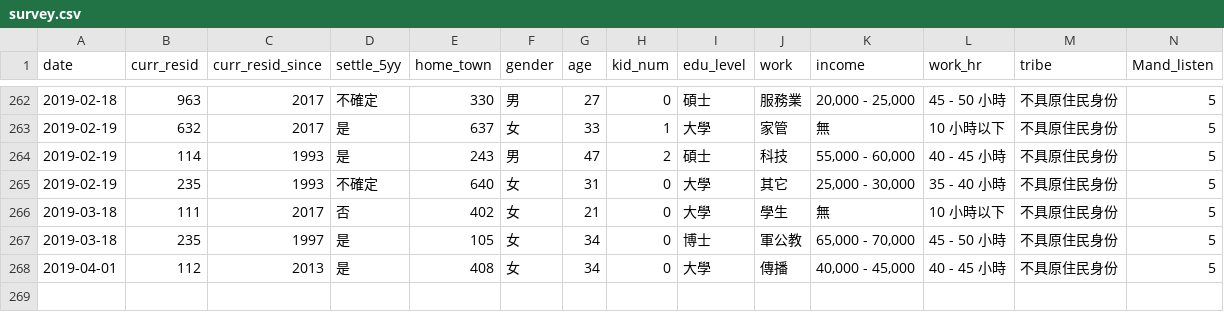
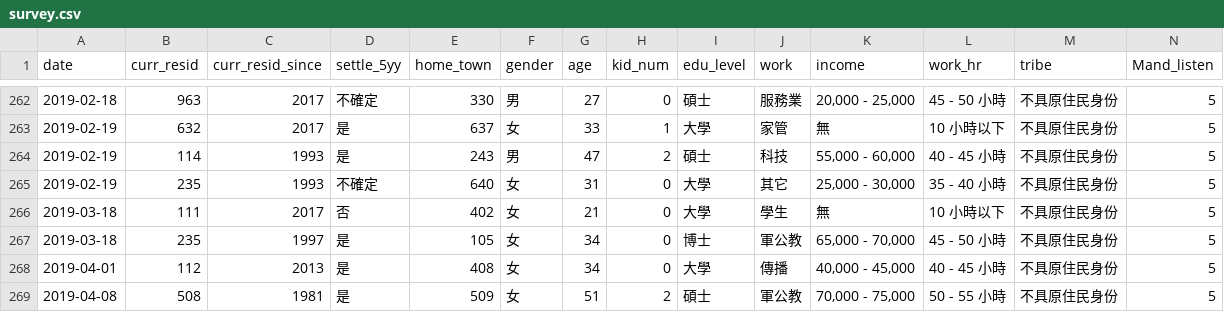
Before and after one commit to twLangSurvey/twLangSurvey.github.io, a CSV file: data/survey.csv, drawn as a sheet; only a part is shown, gaps mark what is left out; rows hold the shown columns only; the diff names each change by its address in the sheet, - before the commit and + after, or states it on an @@ line.

```diff
--- a/data/survey.csv
+++ b/data/survey.csv
+row 269: 2019-04-08 | 508 | 1981 | 是 | 509 | 女 | 51 | 2 | 碩士 | 軍公教 | 70,000 - 75,000 | 50 - 55 小時 | 不具原住民身份 | 5
```
Also changed, not shown: 8 other files.
